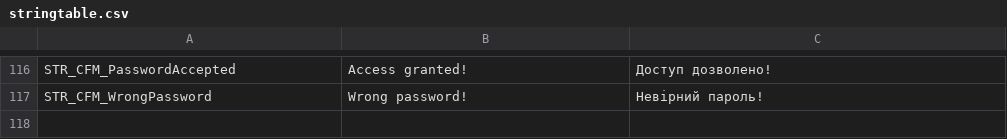
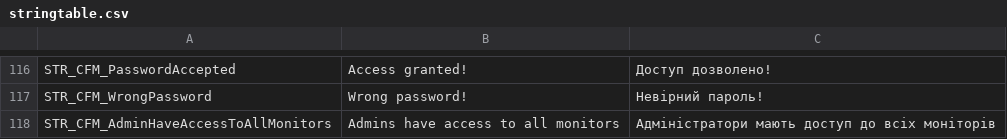
Before and after one commit to VaZaR00/arma3-cfm-system, a CSV file: CFM/stringtable.csv, drawn as a sheet; only a part is shown, gaps mark what is left out.

Commit message:
Admin access tomonitors CBA setting

```diff
--- a/CFM/stringtable.csv
+++ b/CFM/stringtable.csv
@@ -117 +117,2 @@ STR_CFM_PasswordAccepted,"Access granted!","Доступ дозволено!"
 STR_CFM_WrongPassword,"Wrong password!","Невірний пароль!"
+STR_CFM_AdminHaveAccessToAllMonitors,"Admins have access to all monitors","Адміністратори мають доступ до всіх моніторів"
```
Also changed, not shown: 2 other files.
